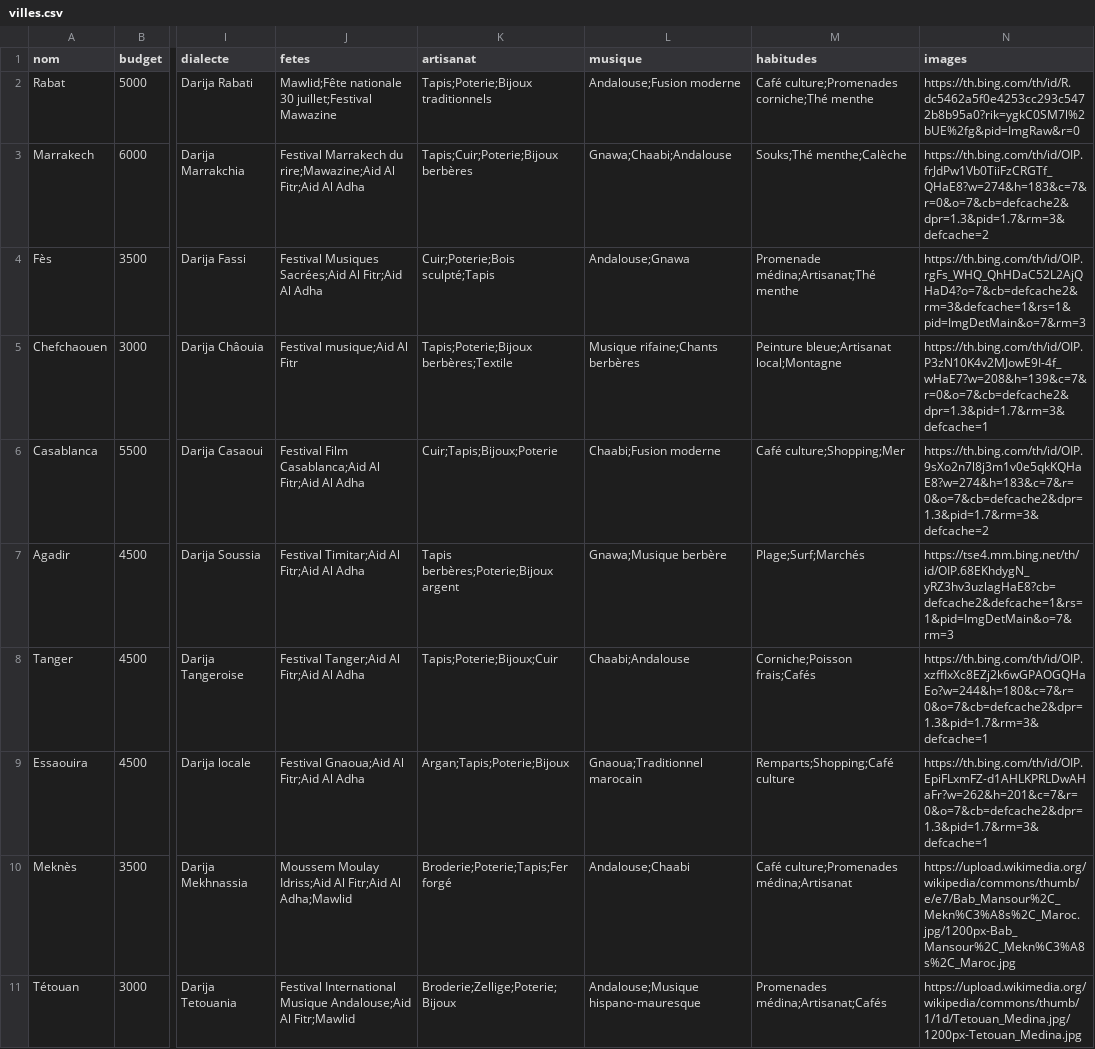
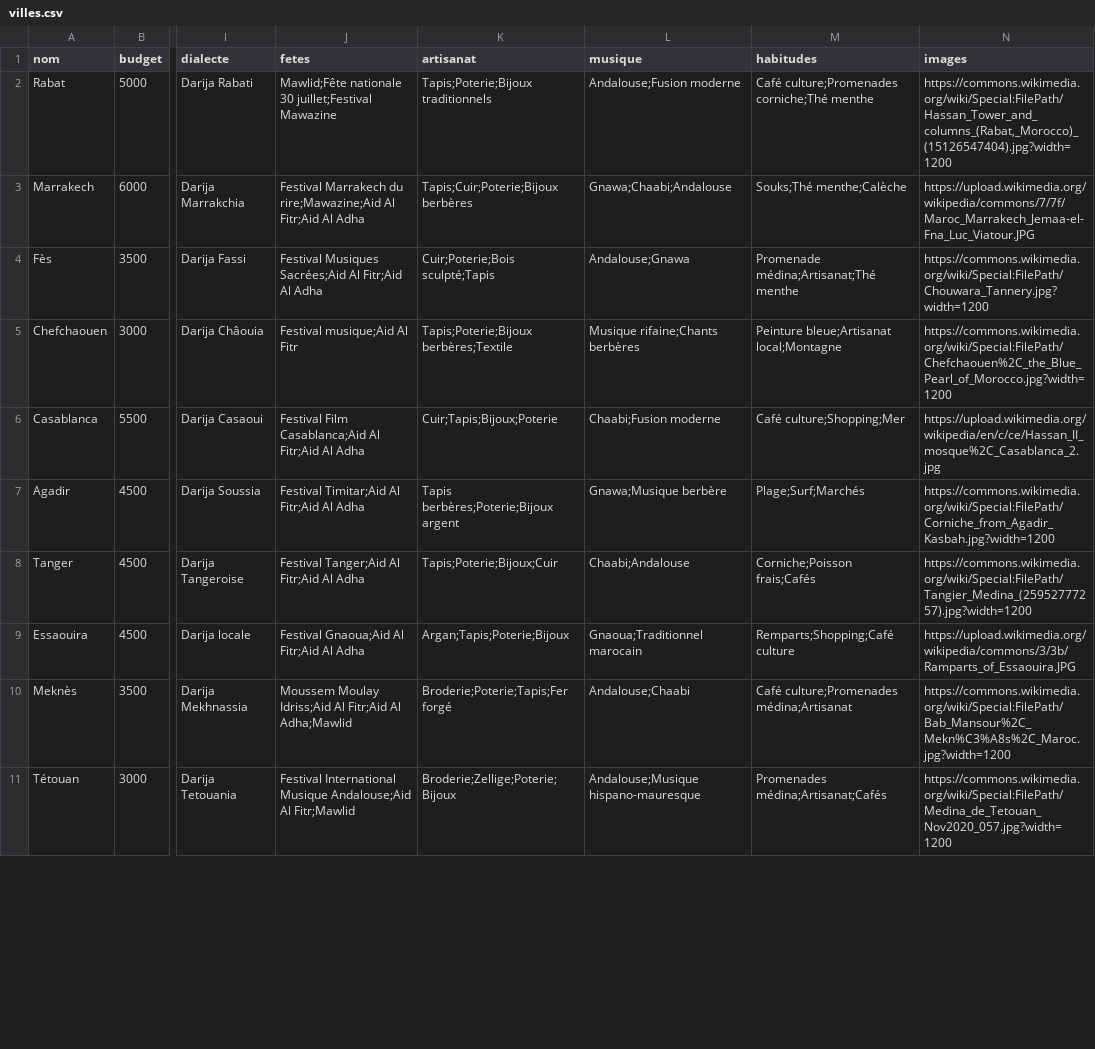
Before and after one commit to yasine2006/Maroc-tour, a CSV file: villes.csv, drawn as a sheet; only a part is shown, gaps mark what is left out; the diff covers the shown part only; the diff names each change by its address in the sheet, - before the commit and + after, or states it on an @@ line.

```diff
--- a/villes.csv
+++ b/villes.csv
-N2 (images): https://th.bing.com/th/id/R.dc5462a5f0e4253cc293c5472b8b95a0?rik=ygkC0SM7l%2bUE%2fg&pid=ImgRaw&r=0
+N2 (images): https://commons.wikimedia.org/wiki/Special:FilePath/Hassan_Tower_and_columns_(Rabat,_Morocco)_(15126547404).jpg?width=1200
-N3 (images): https://th.bing.com/th/id/OIP.frJdPw1Vb0TiiFzCRGTf_QHaE8?w=274&h=183&c=7&r=0&o=7&cb=defcache2&dpr=1.3&pid=1.7&rm=3&defcache=2
+N3 (images): https://upload.wikimedia.org/wikipedia/commons/7/7f/Maroc_Marrakech_Jemaa-el-Fna_Luc_Viatour.JPG
-N4 (images): https://th.bing.com/th/id/OIP.rgFs_WHQ_QhHDaC52L2AjQHaD4?o=7&cb=defcache2&rm=3&defcache=1&rs=1&pid=ImgDetMain&o=7&rm=3
+N4 (images): https://commons.wikimedia.org/wiki/Special:FilePath/Chouwara_Tannery.jpg?width=1200
-N5 (images): https://th.bing.com/th/id/OIP.P3zN10K4v2MJowE9I-4f_wHaE7?w=208&h=139&c=7&r=0&o=7&cb=defcache2&dpr=1.3&pid=1.7&rm=3&defcache=1
+N5 (images): https://commons.wikimedia.org/wiki/Special:FilePath/Chefchaouen%2C_the_Blue_Pearl_of_Morocco.jpg?width=1200
-N6 (images): https://th.bing.com/th/id/OIP.9sXo2n7l8j3m1v0e5qkKQHaE8?w=274&h=183&c=7&r=0&o=7&cb=defcache2&dpr=1.3&pid=1.7&rm=3&defcache=2
+N6 (images): https://upload.wikimedia.org/wikipedia/en/c/ce/Hassan_II_mosque%2C_Casablanca_2.jpg
-N7 (images): https://tse4.mm.bing.net/th/id/OIP.68EKhdygN_yRZ3hv3uzlagHaE8?cb=defcache2&defcache=1&rs=1&pid=ImgDetMain&o=7&rm=3
+N7 (images): https://commons.wikimedia.org/wiki/Special:FilePath/Corniche_from_Agadir_Kasbah.jpg?width=1200
-N8 (images): https://th.bing.com/th/id/OIP.xzffIxXc8EZj2k6wGPAOGQHaEo?w=244&h=180&c=7&r=0&o=7&cb=defcache2&dpr=1.3&pid=1.7&rm=3&defcache=1
+N8 (images): https://commons.wikimedia.org/wiki/Special:FilePath/Tangier_Medina_(25952777257).jpg?width=1200
-N9 (images): https://th.bing.com/th/id/OIP.EpiFLxmFZ-d1AHLKPRLDwAHaFr?w=262&h=201&c=7&r=0&o=7&cb=defcache2&dpr=1.3&pid=1.7&rm=3&defcache=1
+N9 (images): https://upload.wikimedia.org/wikipedia/commons/3/3b/Ramparts_of_Essaouira.JPG
-N10 (images): https://upload.wikimedia.org/wikipedia/commons/thumb/e/e7/Bab_Mansour%2C_Mekn%C3%A8s%2C_Maroc.jpg/1200px-Bab_Mansour%2C_Mekn%C3%A8s%2C_Maroc.jpg
+N10 (images): https://commons.wikimedia.org/wiki/Special:FilePath/Bab_Mansour%2C_Mekn%C3%A8s%2C_Maroc.jpg?width=1200
-N11 (images): https://upload.wikimedia.org/wikipedia/commons/thumb/1/1d/Tetouan_Medina.jpg/1200px-Tetouan_Medina.jpg
+N11 (images): https://commons.wikimedia.org/wiki/Special:FilePath/Medina_de_Tetouan_Nov2020_057.jpg?width=1200
```
Also changed, not shown: 9 edited cells elsewhere in this file, nature.csv, 3 other files.
